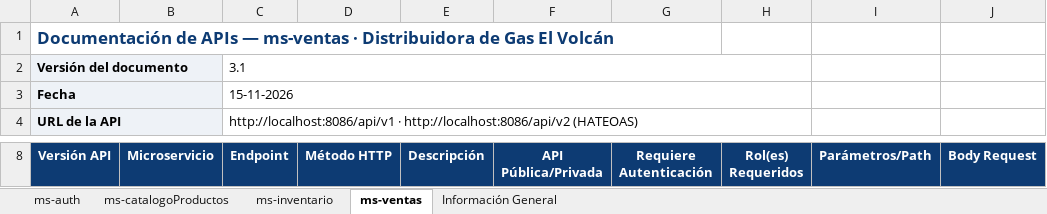
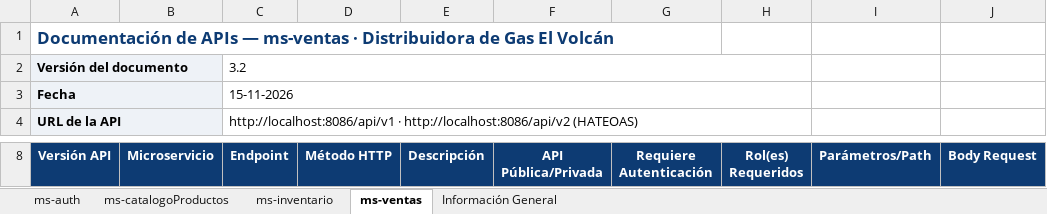
Before and after one commit to Ben0zero/Distribuidora-Gas-El-Volcan, an Excel workbook: docs/parcial3/Anexo 3 - Documentación APIs (El Volcán).xlsx, sheet ms-ventas, drawn as a sheet; only a part is shown, gaps mark what is left out; values as stored, in another font and other column widths than the file's, no borders; the diff names each change by its address in the sheet, - before the commit and + after, or states it on an @@ line.

```diff
--- a/docs/parcial3/Anexo 3 - Documentación APIs (El Volcán).xlsx (sheet ms-ventas)
+++ b/docs/parcial3/Anexo 3 - Documentación APIs (El Volcán).xlsx (sheet ms-ventas)
-C2 (Endpoint): 3.1
+C2 (Endpoint): 3.2
```
Also changed, not shown: sheet ms-catalogoProductos, sheet Información General, sheet ms-inventario, sheet ms-auth.
